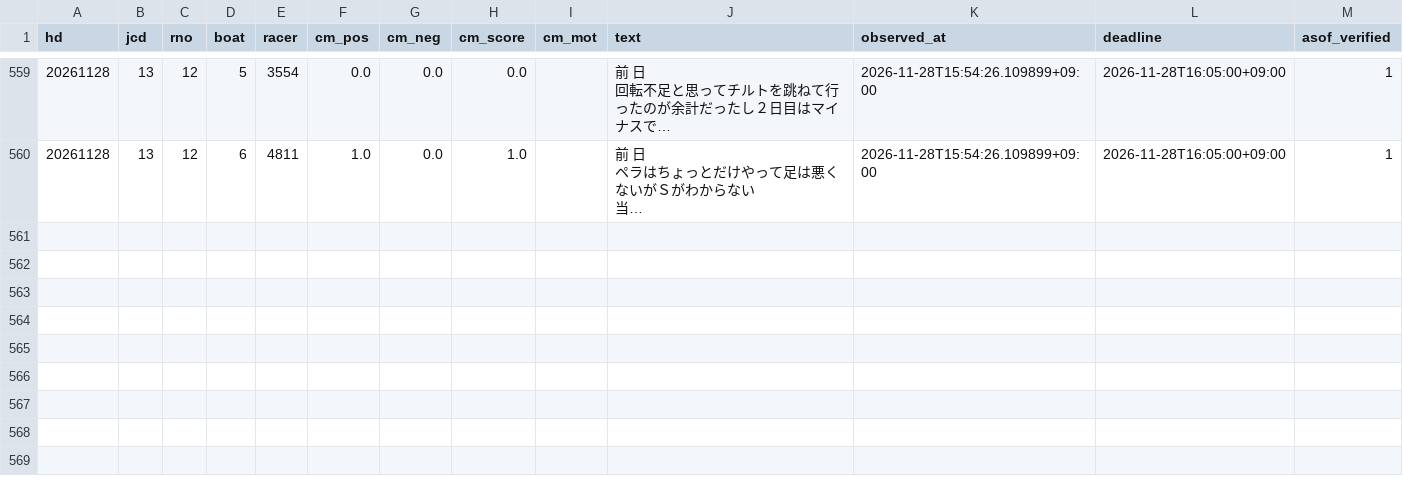
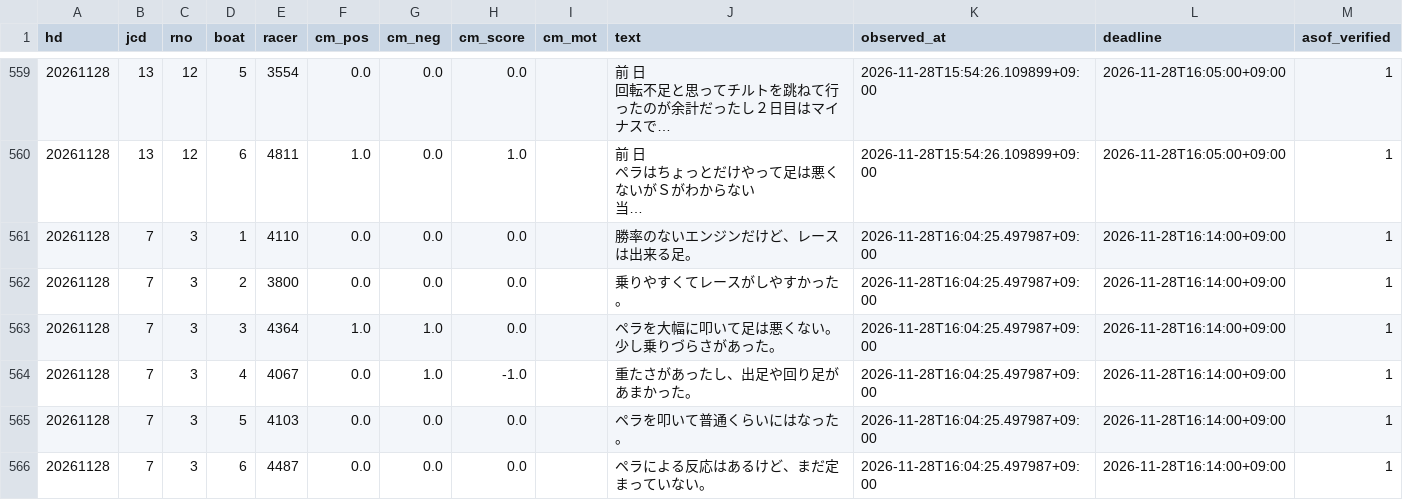
Before and after one commit to pocha2525/boatrace-ai, a CSV file: logs/comment_20261128.csv, drawn as a sheet; only a part is shown, gaps mark what is left out; long unchanged cells end in …; the diff names each change by its address in the sheet, - before the commit and + after, or states it on an @@ line.

```diff
--- a/logs/comment_20261128.csv
+++ b/logs/comment_20261128.csv
+row 561: 20261128 | 7 | 3 | 1 | 4110 | 0.0 | 0.0 | 0.0 |  | 勝率のないエンジンだけど、レースは出来る足。 | 2026-11-28T16:04:25.497987+09:00 | 2026-11-28T16:14:00+09:00 | 1
+row 562: 20261128 | 7 | 3 | 2 | 3800 | 0.0 | 0.0 | 0.0 |  | 乗りやすくてレースがしやすかった。 | 2026-11-28T16:04:25.497987+09:00 | 2026-11-28T16:14:00+09:00 | 1
+row 563: 20261128 | 7 | 3 | 3 | 4364 | 1.0 | 1.0 | 0.0 |  | ペラを大幅に叩いて足は悪くない。少し乗りづらさがあった。 | 2026-11-28T16:04:25.497987+09:00 | 2026-11-28T16:14:00+09:00 | 1
+row 564: 20261128 | 7 | 3 | 4 | 4067 | 0.0 | 1.0 | -1.0 |  | 重たさがあったし、出足や回り足があまかった。 | 2026-11-28T16:04:25.497987+09:00 | 2026-11-28T16:14:00+09:00 | 1
+row 565: 20261128 | 7 | 3 | 5 | 4103 | 0.0 | 0.0 | 0.0 |  | ペラを叩いて普通くらいにはなった。 | 2026-11-28T16:04:25.497987+09:00 | 2026-11-28T16:14:00+09:00 | 1
+row 566: 20261128 | 7 | 3 | 6 | 4487 | 0.0 | 0.0 | 0.0 |  | ペラによる反応はあるけど、まだ定まっていない。 | 2026-11-28T16:04:25.497987+09:00 | 2026-11-28T16:14:00+09:00 | 1
```
Also changed, not shown: logs/20261128.csv, logs/before_20261128.csv, 5 other files.
